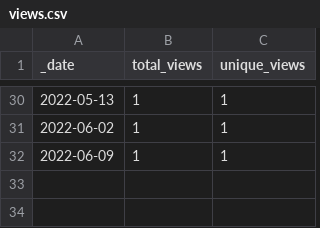
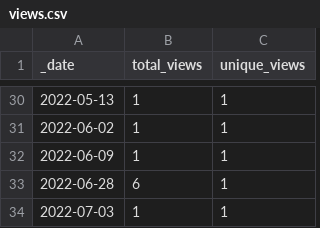
Before and after one commit to AlexRogalskiy/scala-patterns, a CSV file: traffic/views.csv, drawn as a sheet; only a part is shown, gaps mark what is left out.

```diff
--- a/traffic/views.csv
+++ b/traffic/views.csv
@@ -32 +32,3 @@ _date,total_views,unique_views
 2022-06-09,1,1
+2022-06-28,6,1
+2022-07-03,1,1
```
Also changed, not shown: traffic/clones.csv, 1 other file.
